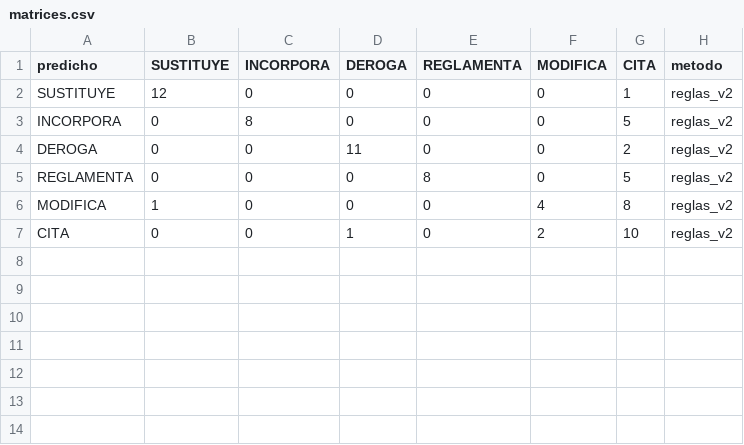
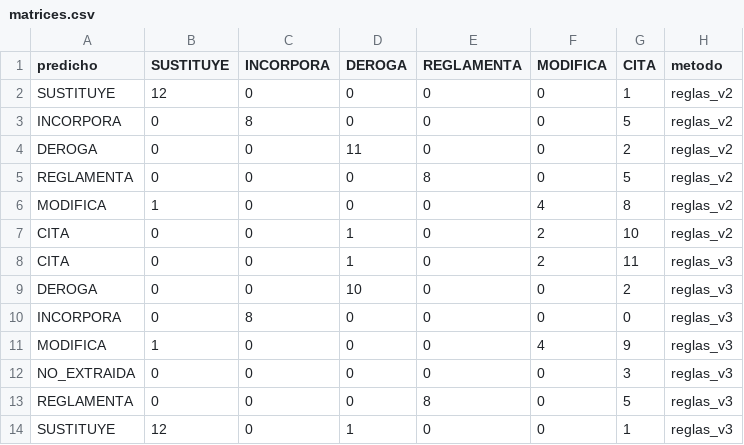
Before and after one commit to JuampiJPT/grafo-legal, a CSV file: results/tipos/matrices.csv, drawn as a sheet; the diff names each change by its address in the sheet, - before the commit and + after, or states it on an @@ line.

Commit message:
Reglas v3 (experimento), analisis de fallos y como se detecta una relacion
- reglas_v3.py: anio escrito como fecha, gazetteer, "Valor Agregado", procedencia,
  regla F3 (alias con verbo) y encabezado del articulo origen. Ablacion en dev (script 19).
  Test una vez: F1 0,826 (v2 0,828); la normalizacion ya no pierde pares.
- Scripts 12 y 18 con --parser v3 (salidas aparte); 16 y 17 incluyen v3.
- Grafo v3 aparte en data/grafo_v3 (fuente reglas_v3); el de v2 no cambia.
- docs/analisis_de_fallos.md y docs/como_se_detecta_una_relacion.md.
- Bitacora B52-B53 e indice completo, D25, ESTADO, README; parser_llm sin temperatura.
- Tests de v3 (15 pasan).

```diff
--- a/results/tipos/matrices.csv
+++ b/results/tipos/matrices.csv
+row 8: CITA | 0 | 0 | 1 | 0 | 2 | 11 | reglas_v3
+row 9: DEROGA | 0 | 0 | 10 | 0 | 0 | 2 | reglas_v3
+row 10: INCORPORA | 0 | 8 | 0 | 0 | 0 | 0 | reglas_v3
+row 11: MODIFICA | 1 | 0 | 0 | 0 | 4 | 9 | reglas_v3
+row 12: NO_EXTRAIDA | 0 | 0 | 0 | 0 | 0 | 3 | reglas_v3
+row 13: REGLAMENTA | 0 | 0 | 0 | 8 | 0 | 5 | reglas_v3
+row 14: SUSTITUYE | 12 | 0 | 1 | 0 | 0 | 1 | reglas_v3
```
Also changed, not shown: results/comparacion/comparacion_test.csv, 47 other files.
